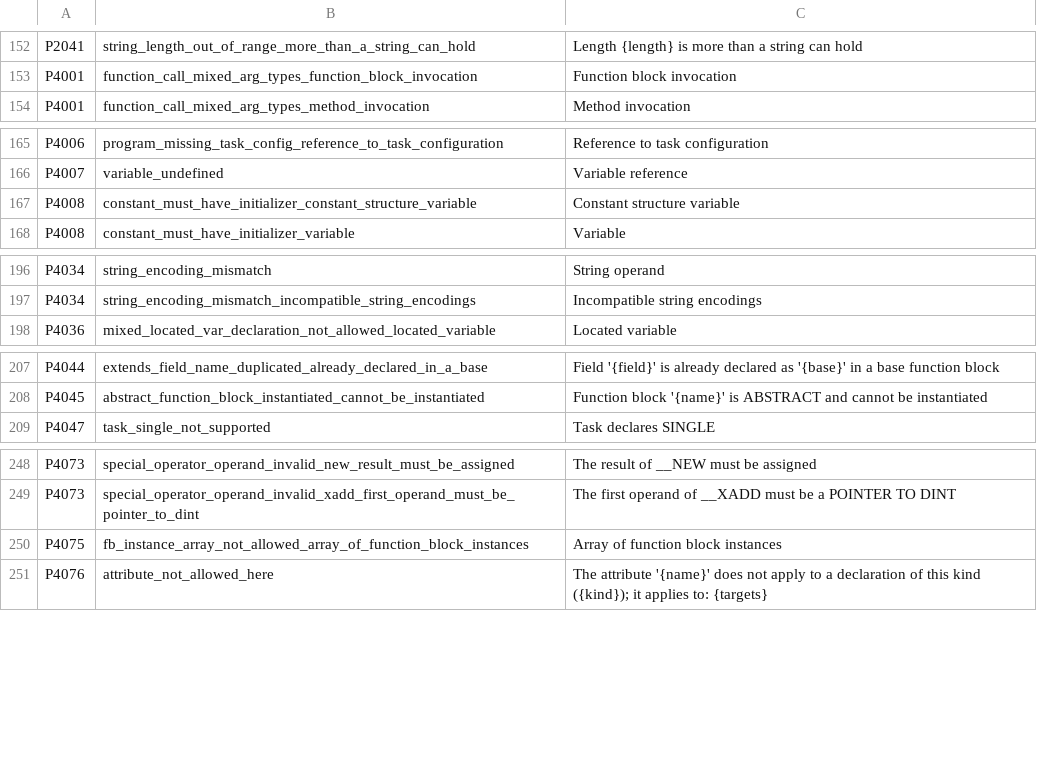
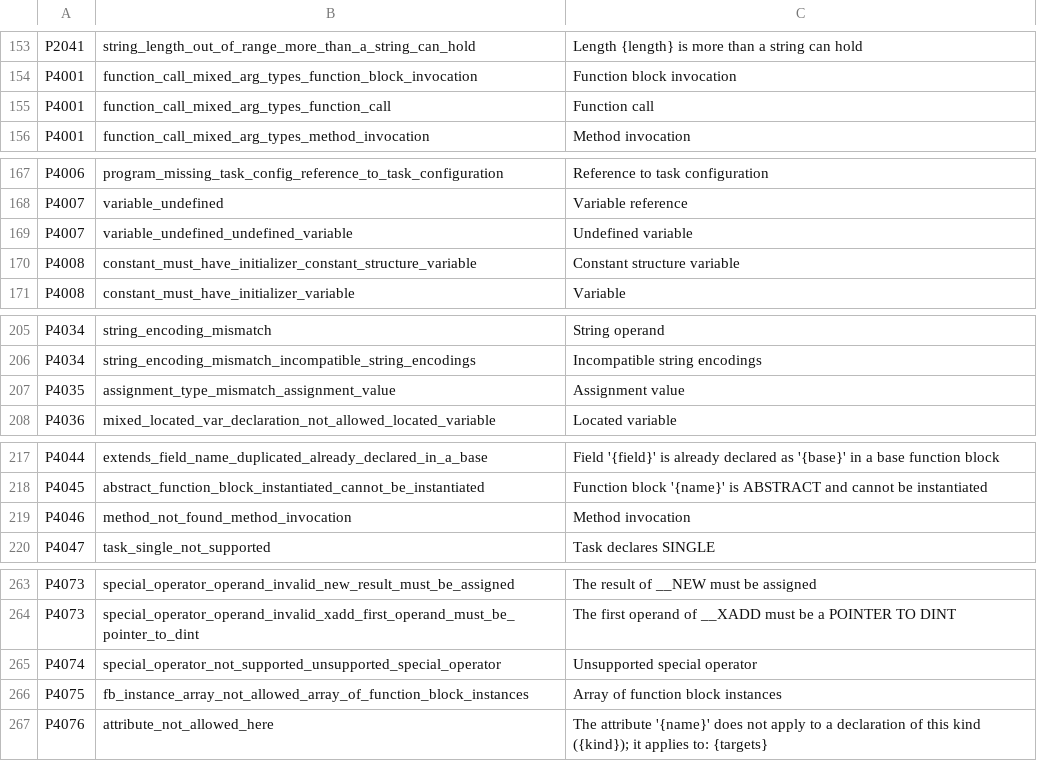
Before and after one commit to boogy777-lgtm/ironplc, a CSV file: compiler/problems/resources/problem-texts.csv, drawn as a sheet; only a part is shown, gaps mark what is left out; the diff covers the shown part only; the diff names each change by its address in the sheet, - before the commit and + after, or states it on an @@ line.

```diff
--- a/compiler/problems/resources/problem-texts.csv
+++ b/compiler/problems/resources/problem-texts.csv
+row 155: P4001 | function_call_mixed_arg_types_function_call | Function call
+row 169: P4007 | variable_undefined_undefined_variable | Undefined variable
+row 207: P4035 | assignment_type_mismatch_assignment_value | Assignment value
+row 219: P4046 | method_not_found_method_invocation | Method invocation
+row 265: P4074 | special_operator_not_supported_unsupported_special_operator | Unsupported special operator
```
Also changed, not shown: 11 added rows elsewhere in this file, 8 other files.
